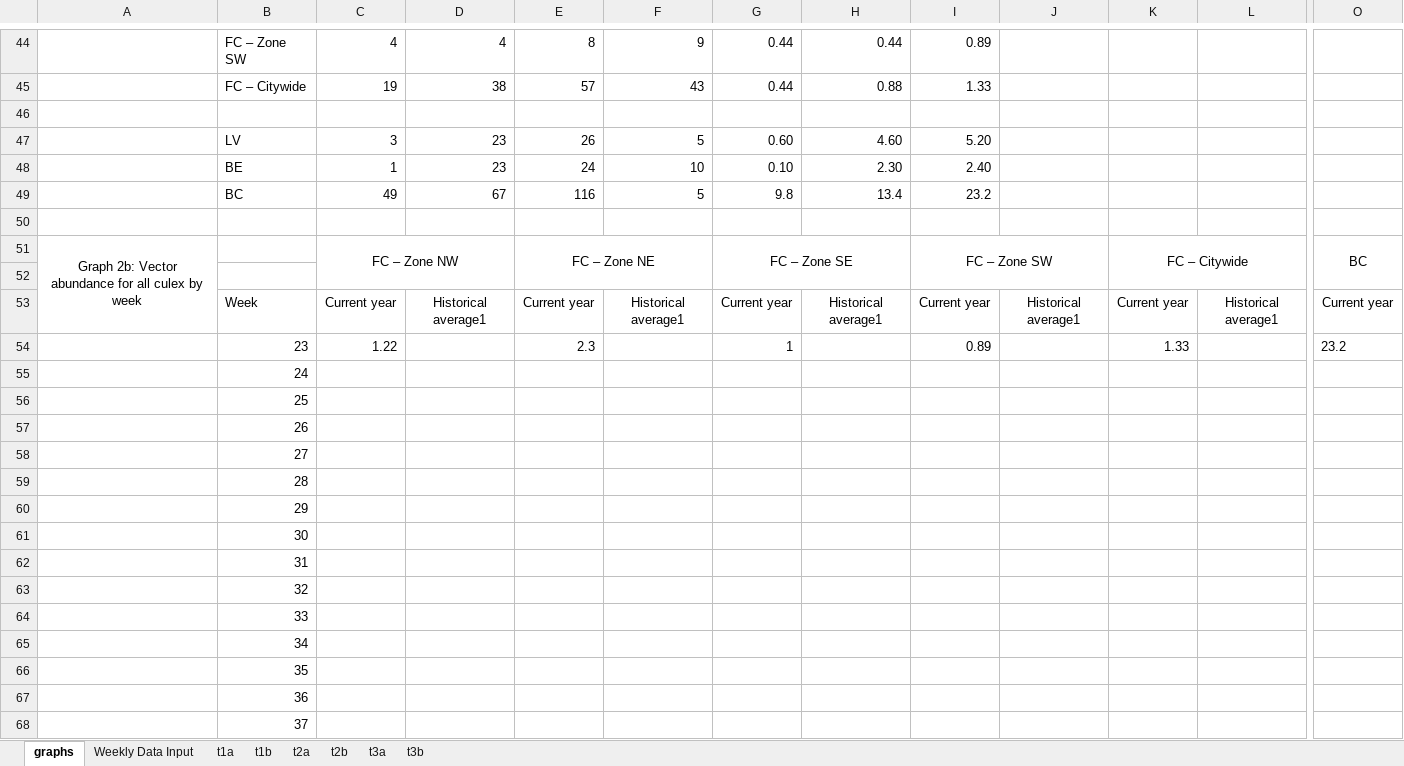
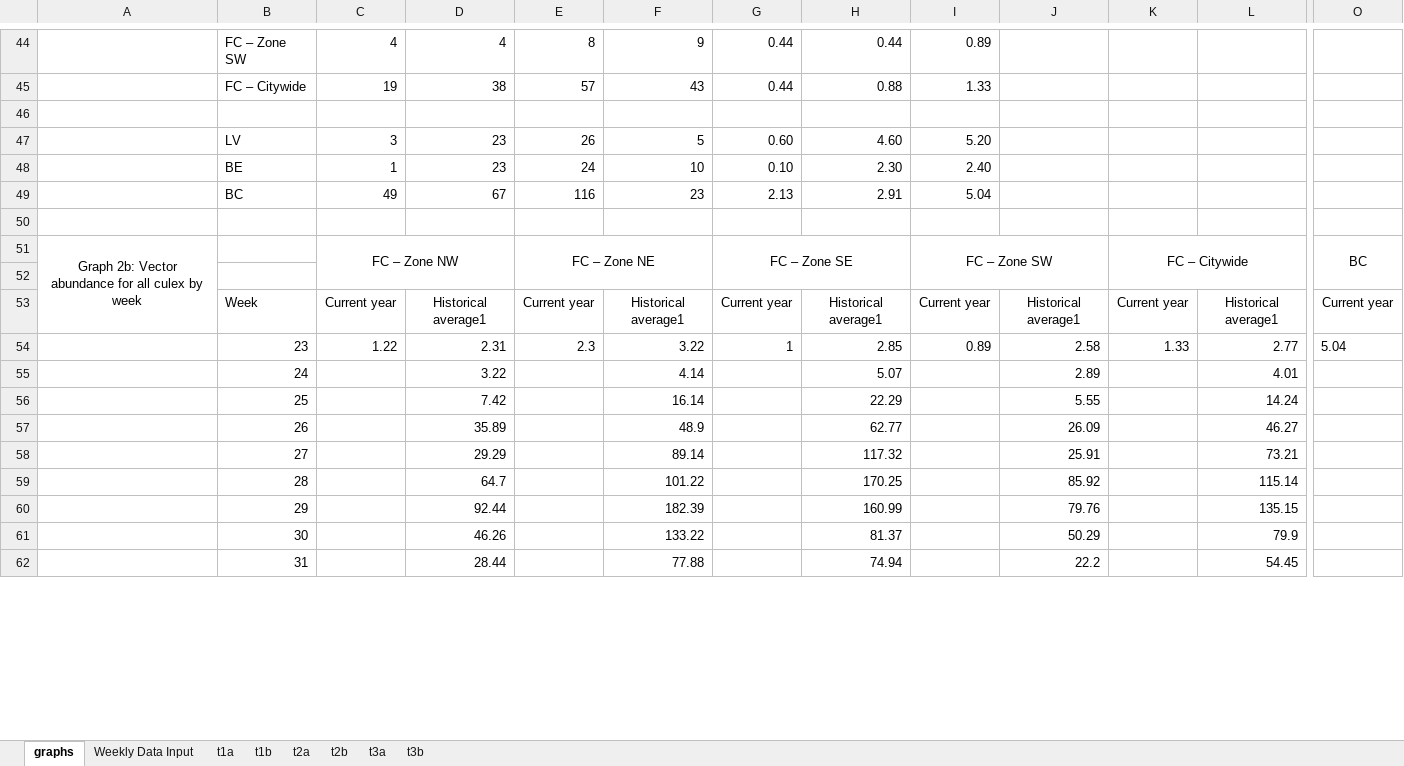
Before and after one commit to rtobiaskoch/wnv-ss-wkly_report, an Excel workbook: 3_output/2026/w23/y2026_w23_weekly_report_output.xlsx, sheet graphs, drawn as a sheet; only a part is shown, gaps mark what is left out; values as stored, in another font and other column widths than the file's, no borders; removed rows and columns are numbered as before the commit, all else as after; rows hold the shown columns only; the diff covers the shown part only; the diff names each change by its address in the sheet, - before the commit and + after, or states it on an @@ line.

Commit message:
weekly commit after report generation for the week

```diff
--- a/3_output/2026/w23/y2026_w23_weekly_report_output.xlsx (sheet graphs)
+++ b/3_output/2026/w23/y2026_w23_weekly_report_output.xlsx (sheet graphs)
-F49: 5
+F49: 23
-G49: 9.8
+G49: 2.13
-H49: 13.4
+H49: 2.91
-I49: 23.2
+I49: 5.04
-D54: (empty)
+D54: 2.31
-F54: (empty)
+F54: 3.22
-H54: (empty)
+H54: 2.85
-J54: (empty)
+J54: 2.58
-L54: (empty)
+L54: 2.77
-O54: 23.2
+O54: 5.04
-row 55:  | 24
-row 56:  | 25
-row 57:  | 26
-row 58:  | 27
-row 59:  | 28
-row 60:  | 29
-row 61:  | 30
-row 62:  | 31
-row 63:  | 32
-row 64:  | 33
-row 65:  | 34
-row 66:  | 35
-row 67:  | 36
-row 68:  | 37
+row 55:  | 24 |  | 3.22 |  | 4.14 |  | 5.07 |  | 2.89 |  | 4.01
+row 56:  | 25 |  | 7.42 |  | 16.14 |  | 22.29 |  | 5.55 |  | 14.24
+row 57:  | 26 |  | 35.89 |  | 48.9 |  | 62.77 |  | 26.09 |  | 46.27
+row 58:  | 27 |  | 29.29 |  | 89.14 |  | 117.32 |  | 25.91 |  | 73.21
+row 59:  | 28 |  | 64.7 |  | 101.22 |  | 170.25 |  | 85.92 |  | 115.14
+row 60:  | 29 |  | 92.44 |  | 182.39 |  | 160.99 |  | 79.76 |  | 135.15
+row 61:  | 30 |  | 46.26 |  | 133.22 |  | 81.37 |  | 50.29 |  | 79.9
+row 62:  | 31 |  | 28.44 |  | 77.88 |  | 74.94 |  | 22.2 |  | 54.45
```
Also changed, not shown: 20 added rows, 14 removed rows and 7 edited cells elsewhere in this sheet, sheet t2b, sheet t1b, sheet t2a, sheet t1a, 58 other files.
